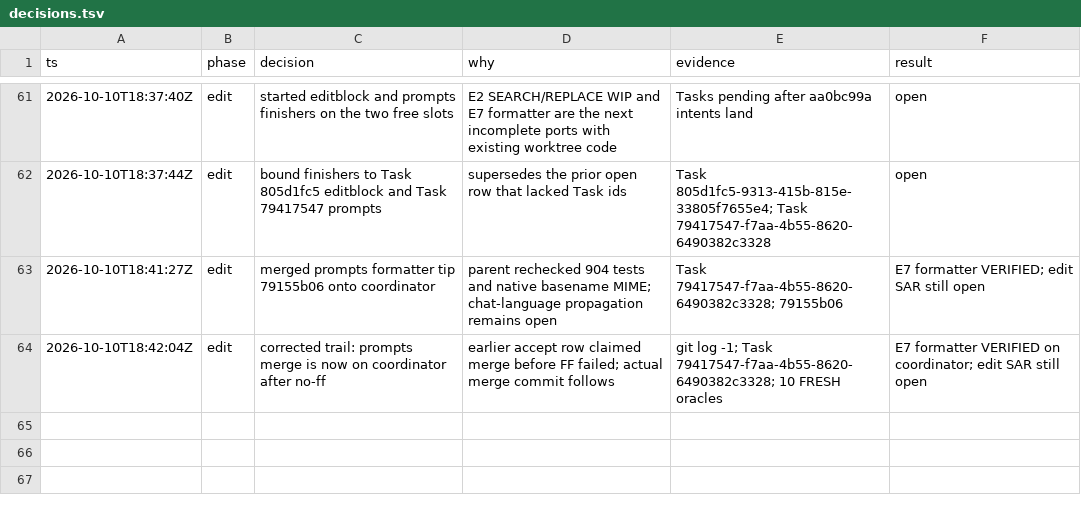
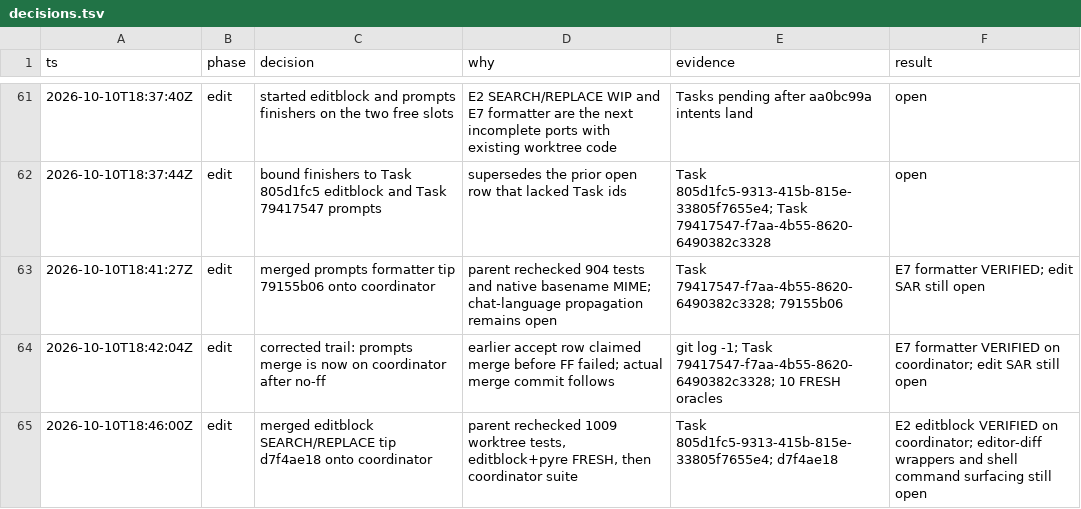
Before and after one commit to just-joshn/pi-customizations, a TSV file: extensions/pi-maintainer/docs/decisions.tsv, drawn as a sheet; only a part is shown, gaps mark what is left out.

Commit message:
docs(pi-maintainer): accept editblock SEARCH/REPLACE merge

```diff
--- a/extensions/pi-maintainer/docs/decisions.tsv
+++ b/extensions/pi-maintainer/docs/decisions.tsv
@@ -64 +64,2 @@ ts	phase	decision	why	evidence	result
 2026-10-10T18:42:04Z	edit	corrected trail: prompts merge is now on coordinator after no-ff	earlier accept row claimed merge before FF failed; actual merge commit follows	git log -1; Task 79417547-f7aa-4b55-8620-6490382c3328; 10 FRESH oracles	E7 formatter VERIFIED on coordinator; edit SAR still open
+2026-10-10T18:46:00Z	edit	merged editblock SEARCH/REPLACE tip d7f4ae18 onto coordinator	parent rechecked 1009 worktree tests, editblock+pyre FRESH, then coordinator suite	Task 805d1fc5-9313-415b-815e-33805f7655e4; d7f4ae18	E2 editblock VERIFIED on coordinator; editor-diff wrappers and shell command surfacing still open
```
